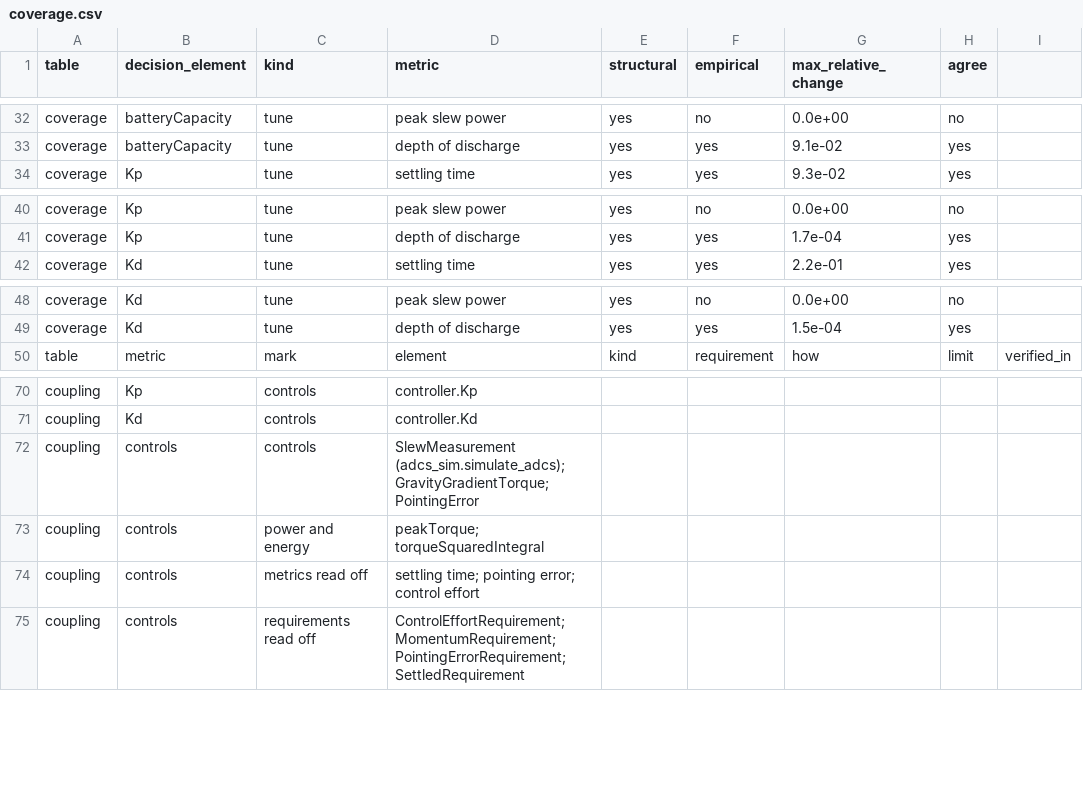
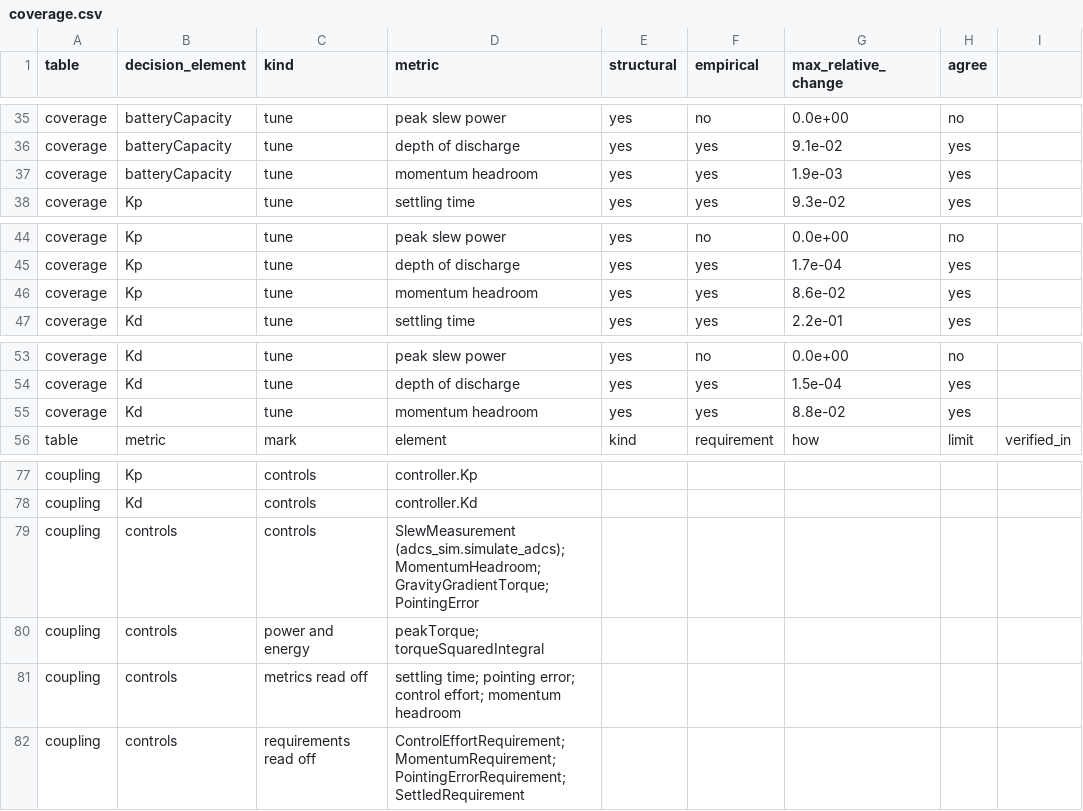
Before and after one commit to DynamicalSystemsGroup/hyperbolic-trade-space, a CSV file: examples/adcs/model_v2/views/coverage.csv, drawn as a sheet; only a part is shown, gaps mark what is left out; the diff covers the shown part only.

Commit message:
WP30 3a: the box names a computed reason for each requirement in it (D-2 (a) of spike C); the view and the coverage table carry the ninth metric
coverage.py: METRIC_COLUMNS and SUBSYSTEM_OF place the momentum headroom (controls); box_reasons
computes, for each requirement no traded metric reads, the solver's verdict on the model's claim
<Requirement>HoldsInRange and the Spearman correlation of the requirement's quantity with the traded
metrics over the feasible designs of each regime of the data of record (one axis at case.ONE_AXIS,
tracks at 0.95, else not traded); coverage.md and coverage.csv print the sentence in a fourth table.
project.py (the views generator): the behavioural view's caption prints the same sentence for each
requirement in the box (box_reasons calls coverage.py), or "no reason stated". The box now holds
PowerRequirement (one axis with the energy balance, +0.9996 primary, +0.9997 baseline) and
BatteryPeakPowerRequirement (tracks the depth of discharge, +0.9703, +0.9753); MomentumRequirement
has its line to the momentum headroom. Views regenerated on the host (PlantUML), coverage
regenerated on the host: the existing columns' empirical magnitudes equal the committed ones to the
digits; host-recorded, re-pin at the gate (the container run).

Tests: the coverage tests read nine metrics; a reason test per requirement (the stated numbers
against an independent Spearman), a negative control (a planted requirement with no claim and no
quantity is found with no reason), and the box the view draws equals the box the table explains,
with the caption, coverage.md and coverage.csv printing one sentence; the view tests read the new
caption; the diagnostic pair's table check reads nine; scripts/check.py maps the views generator to
the view and coverage tests.

```diff
--- a/examples/adcs/model_v2/views/coverage.csv
+++ b/examples/adcs/model_v2/views/coverage.csv
@@ -33,2 +36,3 @@ coverage,batteryCapacity,tune,peak slew power,yes,no,0.0e+00,no
 coverage,batteryCapacity,tune,depth of discharge,yes,yes,9.1e-02,yes
+coverage,batteryCapacity,tune,momentum headroom,yes,yes,1.9e-03,yes
 coverage,Kp,tune,settling time,yes,yes,9.3e-02,yes
@@ -41,2 +45,3 @@ coverage,Kp,tune,peak slew power,yes,no,0.0e+00,no
 coverage,Kp,tune,depth of discharge,yes,yes,1.7e-04,yes
+coverage,Kp,tune,momentum headroom,yes,yes,8.6e-02,yes
 coverage,Kd,tune,settling time,yes,yes,2.2e-01,yes
@@ -49,2 +54,3 @@ coverage,Kd,tune,peak slew power,yes,no,0.0e+00,no
 coverage,Kd,tune,depth of discharge,yes,yes,1.5e-04,yes
+coverage,Kd,tune,momentum headroom,yes,yes,8.8e-02,yes
 table,metric,mark,element,kind,requirement,how,limit,verified_in
@@ -71,5 +78,5 @@ coupling,Kp,controls,controller.Kp
 coupling,Kd,controls,controller.Kd
-coupling,controls,controls,SlewMeasurement (adcs_sim.simulate_adcs); GravityGradientTorque; PointingError
+coupling,controls,controls,SlewMeasurement (adcs_sim.simulate_adcs); MomentumHeadroom; GravityGradientTorque; PointingError
 coupling,controls,power and energy,peakTorque; torqueSquaredIntegral
-coupling,controls,metrics read off,settling time; pointing error; control effort
+coupling,controls,metrics read off,settling time; pointing error; control effort; momentum headroom
 coupling,controls,requirements read off,ControlEffortRequirement; MomentumRequirement; PointingErrorRequirement; SettledRequirement
```
Also changed, not shown: 7 added rows and 1 edited cell elsewhere in this file, 11 other files.
